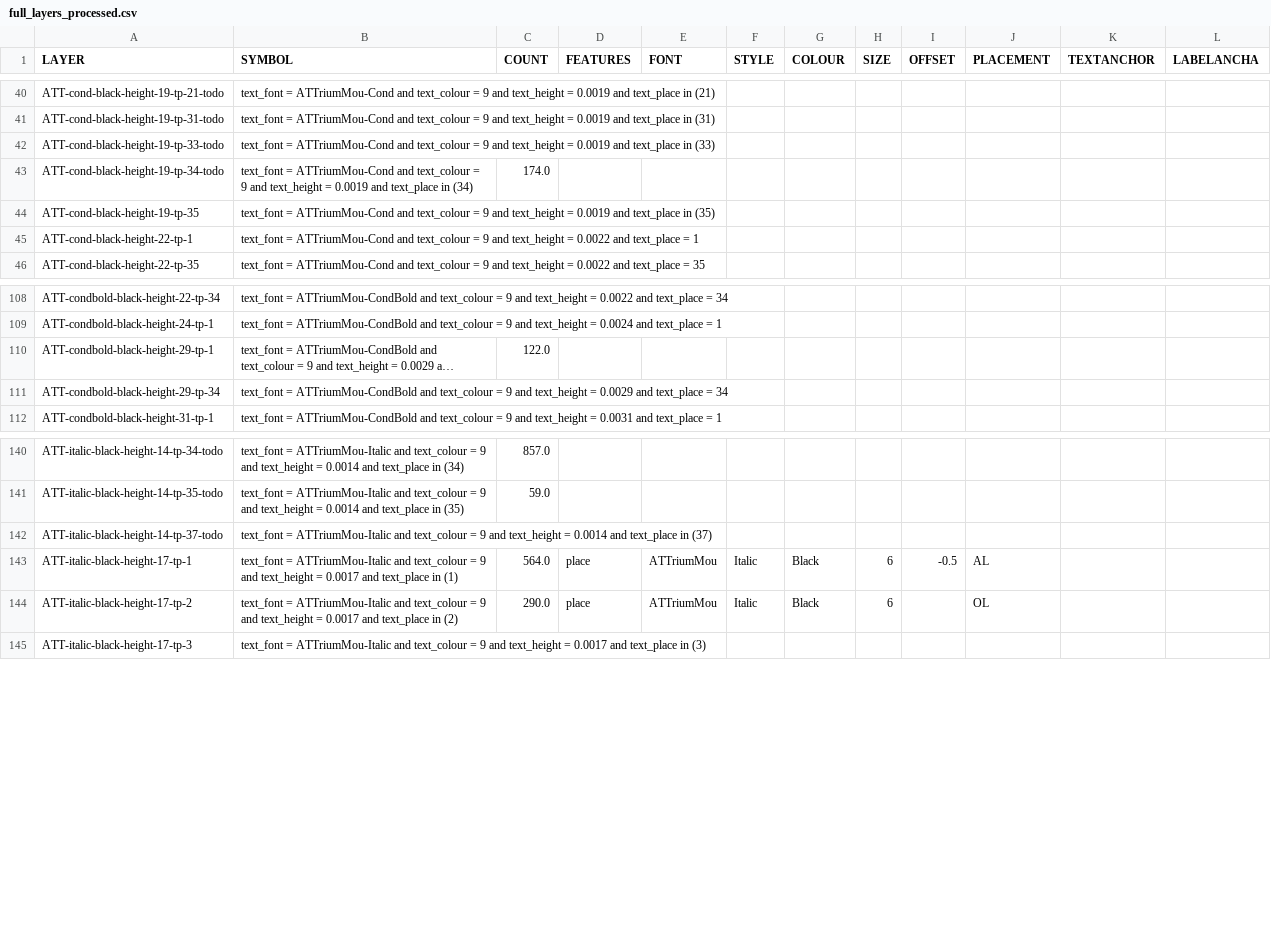
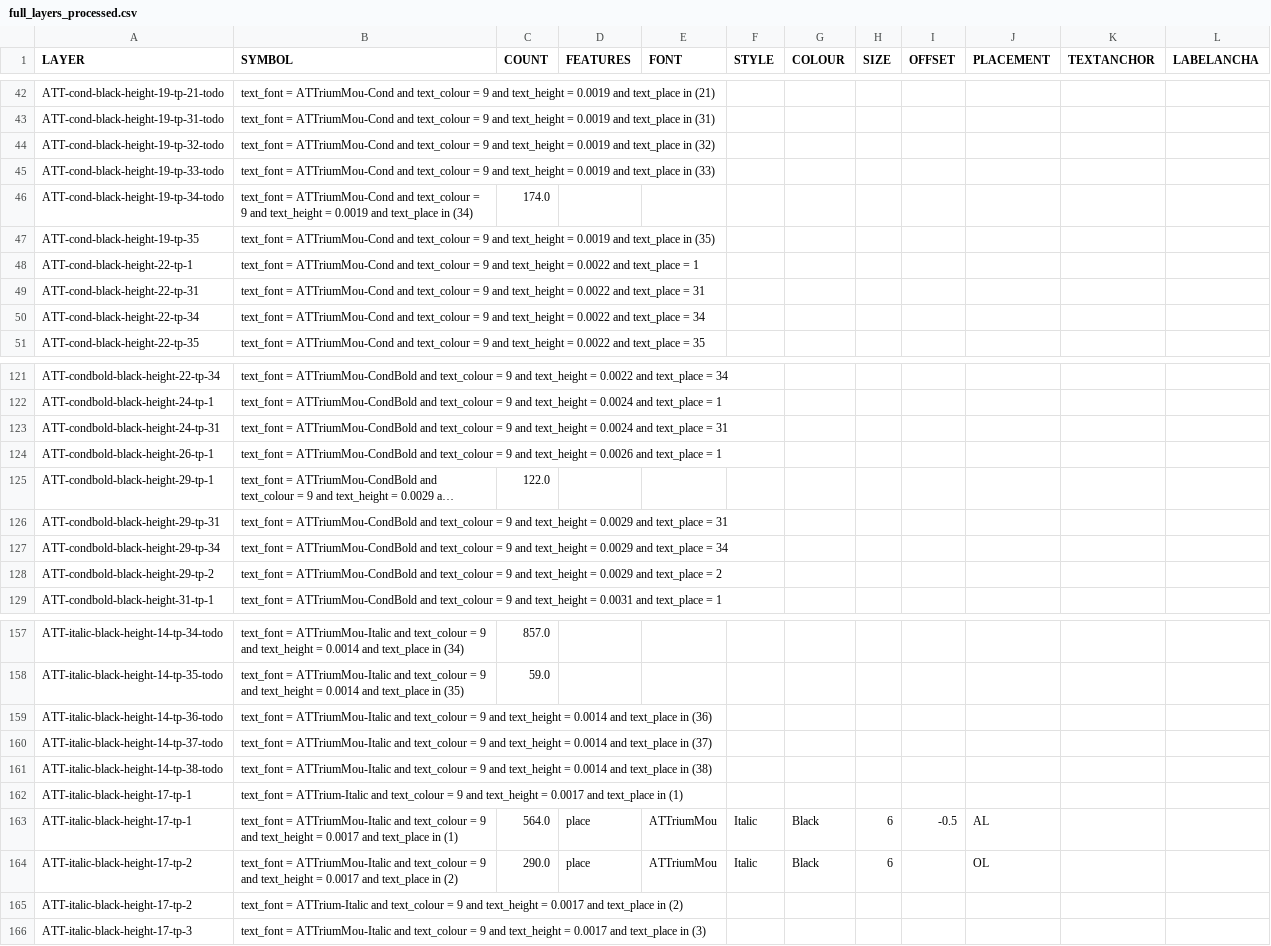
Before and after one commit to linz/topographic-system, a CSV file: packages/data/nztopo50/import/product/full_layers_processed.csv, drawn as a sheet; only a part is shown, gaps mark what is left out; long unchanged cells end in …; the diff covers the shown part only; the diff names each change by its address in the sheet, - before the commit and + after, or states it on an @@ line.

Commit message:
carto_text updates

```diff
--- a/packages/data/nztopo50/import/product/full_layers_processed.csv
+++ b/packages/data/nztopo50/import/product/full_layers_processed.csv
+row 44: ATT-cond-black-height-19-tp-32-todo | text_font = ATTriumMou-Cond and text_colour = 9 and text_height = 0.0019 and text_place in (32)
+row 49: ATT-cond-black-height-22-tp-31 | text_font = ATTriumMou-Cond and text_colour = 9 and text_height = 0.0022 and text_place = 31
+row 50: ATT-cond-black-height-22-tp-34 | text_font = ATTriumMou-Cond and text_colour = 9 and text_height = 0.0022 and text_place = 34
+row 123: ATT-condbold-black-height-24-tp-31 | text_font = ATTriumMou-CondBold and text_colour = 9 and text_height = 0.0024 and text_place = 31
+row 124: ATT-condbold-black-height-26-tp-1 | text_font = ATTriumMou-CondBold and text_colour = 9 and text_height = 0.0026 and text_place = 1
+row 126: ATT-condbold-black-height-29-tp-31 | text_font = ATTriumMou-CondBold and text_colour = 9 and text_height = 0.0029 and text_place = 31
+row 128: ATT-condbold-black-height-29-tp-2 | text_font = ATTriumMou-CondBold and text_colour = 9 and text_height = 0.0029 and text_place = 2
+row 159: ATT-italic-black-height-14-tp-36-todo | text_font = ATTriumMou-Italic and text_colour = 9 and text_height = 0.0014 and text_place in (36)
+row 161: ATT-italic-black-height-14-tp-38-todo | text_font = ATTriumMou-Italic and text_colour = 9 and text_height = 0.0014 and text_place in (38)
+row 162: ATT-italic-black-height-17-tp-1 | text_font = ATTrium-Italic and text_colour = 9 and text_height = 0.0017 and text_place in (1)
+row 165: ATT-italic-black-height-17-tp-2 | text_font = ATTrium-Italic and text_colour = 9 and text_height = 0.0017 and text_place in (2)
```
Also changed, not shown: 21 added rows elsewhere in this file, 2 other files.
